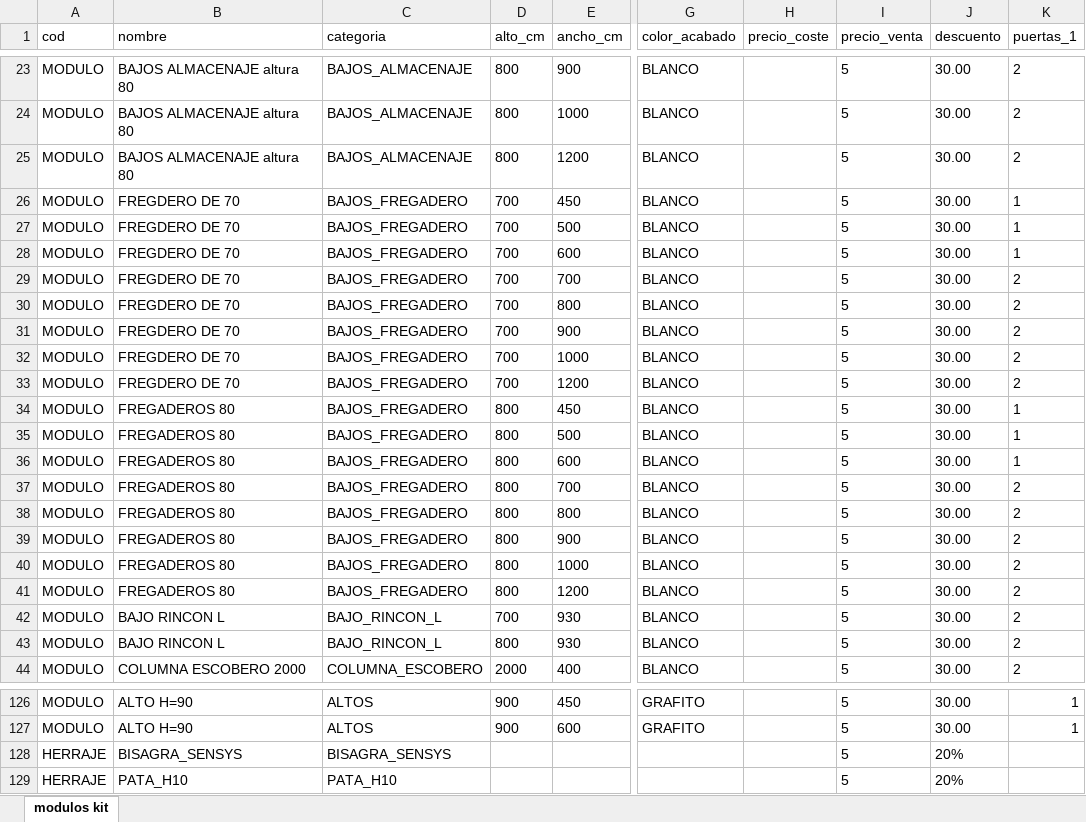
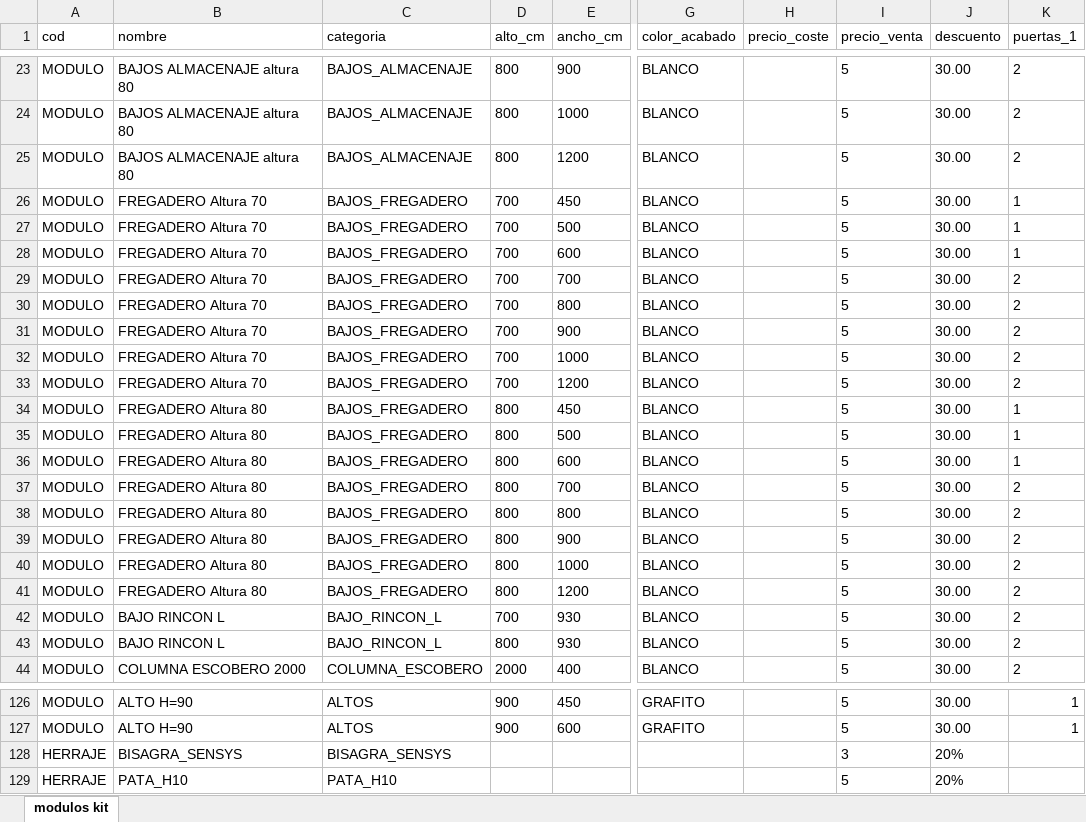
Before and after one commit to montoyeta-star/bdestaeslabuena, an Excel workbook: modulos.xlsx, sheet modulos kit, drawn as a sheet; only a part is shown, gaps mark what is left out; values as stored, in another font and other column widths than the file's, no borders; the diff covers the shown part only; the diff names each change by its address in the sheet, - before the commit and + after, or states it on an @@ line.

```diff
--- a/modulos.xlsx (sheet modulos kit)
+++ b/modulos.xlsx (sheet modulos kit)
-B26:B33 (nombre): FREGDERO DE 70
+B26:B33 (nombre): FREGADERO Altura 70
-B34:B41 (nombre): FREGADEROS 80
+B34:B41 (nombre): FREGADERO Altura 80
-I128 (precio_venta): 5
+I128 (precio_venta): 3
```
Also changed, not shown: 16 edited cells elsewhere in this sheet, 1 other file.
